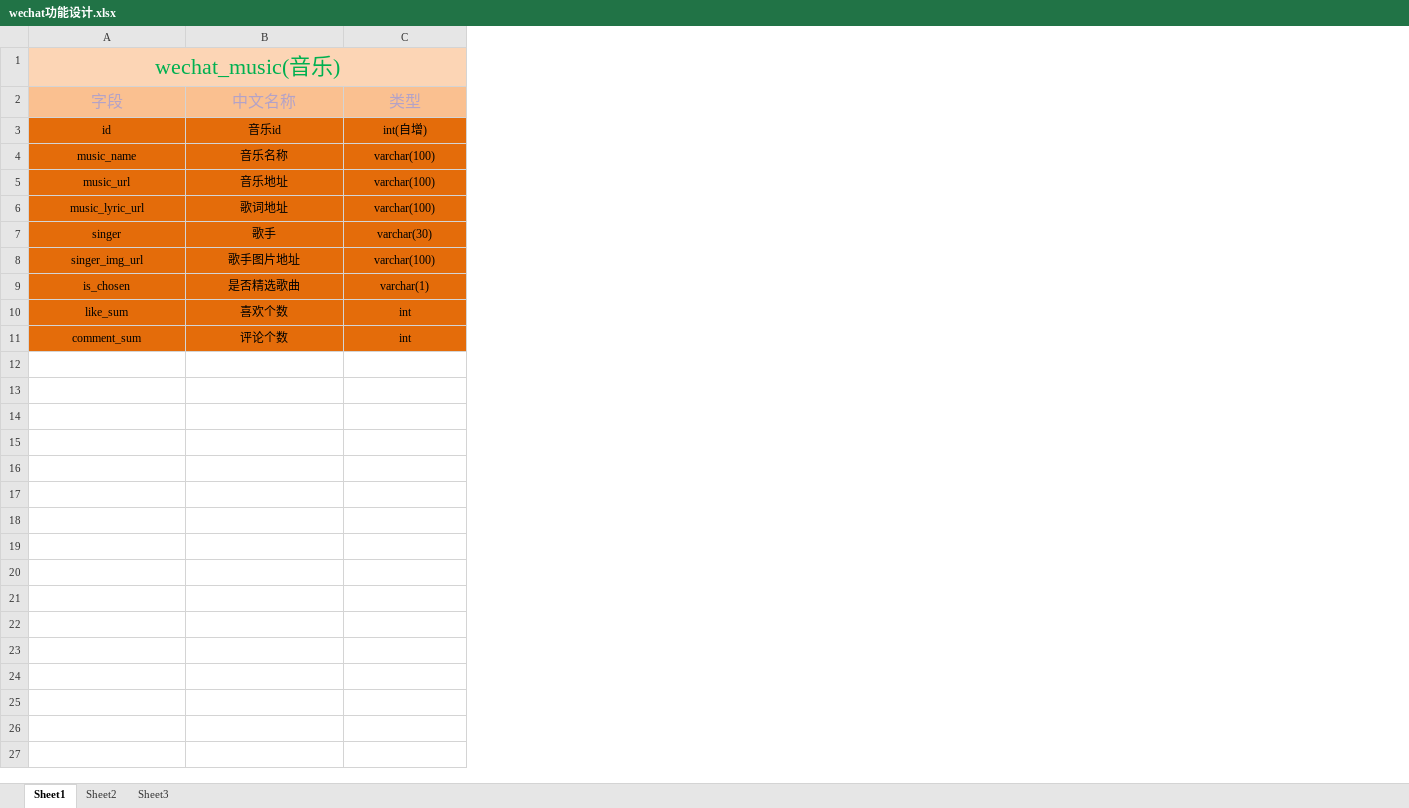
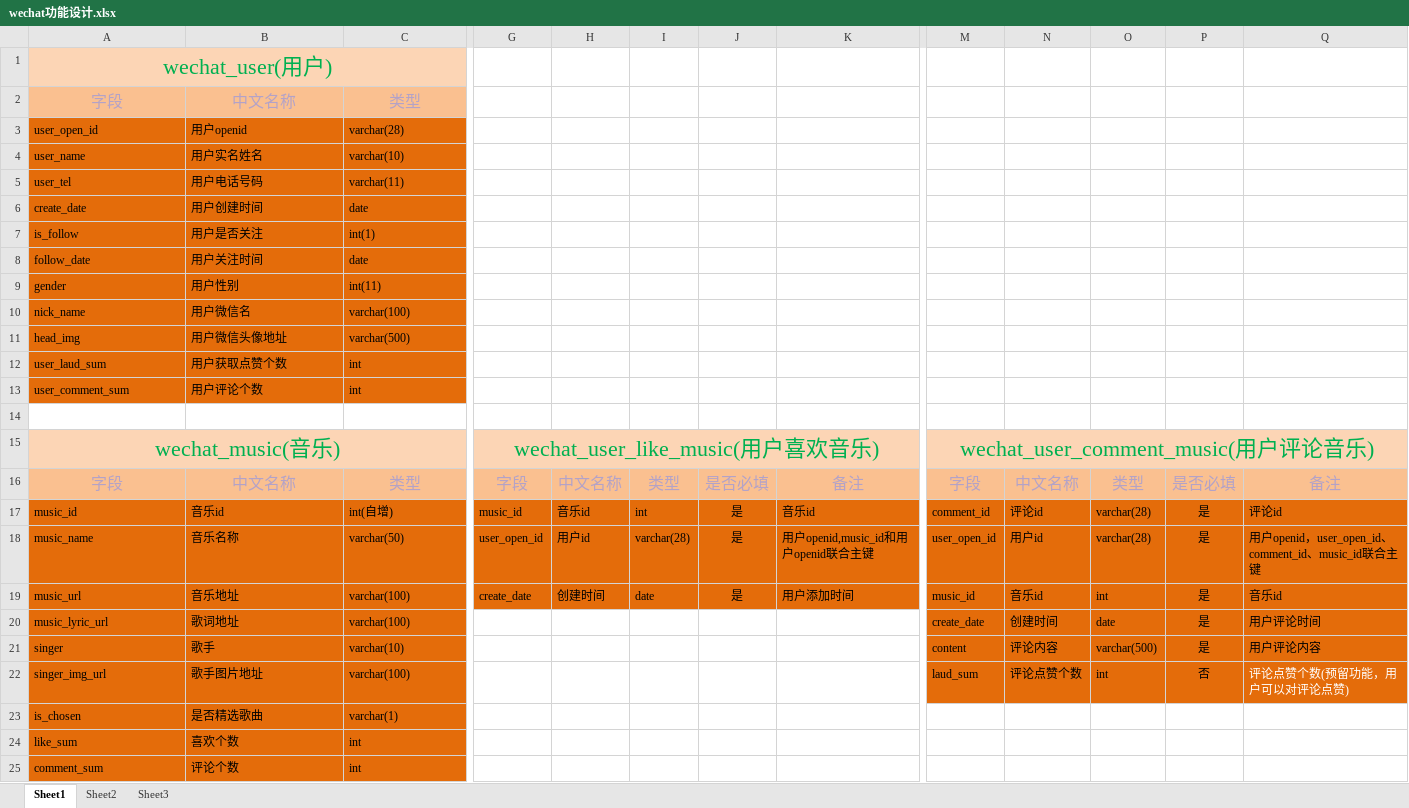
Before and after one commit to 19923593275/wechart, an Excel workbook: store/src/main/resources/static/wechat功能设计.xlsx, sheet Sheet1, drawn as a sheet; only a part is shown, gaps mark what is left out; values as stored, in another font and other column widths than the file's, no borders; addresses are those after the commit; rows hold the shown columns only; the diff covers the shown part only; the diff names each change by its address in the sheet, - before the commit and + after, or states it on an @@ line.

```diff
--- a/store/src/main/resources/static/wechat功能设计.xlsx (sheet Sheet1)
+++ b/store/src/main/resources/static/wechat功能设计.xlsx (sheet Sheet1)
+column G, rows 15-19: wechat_user_like_music(用户喜欢音乐) | 字段 | music_id | user_open_id | create_date
+column H, rows 16-19: 中文名称 | 音乐id | 用户id | 创建时间
+column I, rows 16-19: 类型 | int | varchar(28) | date
+column J, rows 16-19: 是否必填 | 是 | 是 | 是
+column K, rows 16-19: 备注 | 音乐id | 用户openid,music_id和用户openid联合主键 | 用户添加时间
+column M, rows 15-22: wechat_user_comment_music(用户评论音乐) | 字段 | comment_id | user_open_id | music_id | create_date | content | laud_sum
+column N, rows 16-22: 中文名称 | 评论id | 用户id | 音乐id | 创建时间 | 评论内容 | 评论点赞个数
+column O, rows 16-22: 类型 | varchar(28) | varchar(28) | int | date | varchar(500) | int
+column P, rows 16-22: 是否必填 | 是 | 是 | 是 | 是 | 是 | 否
+column Q, rows 16-22: 备注 | 评论id | 用户openid，user_open_id、comment_id、music_id联合主键 | 音乐id | 用户评论时间 | 用户评论内容 | 评论点赞个数(预留功能，用户可以对评论点赞)
+row 1: wechat_user(用户)
+row 2: 字段 | 中文名称 | 类型
+row 3: user_open_id | 用户openid | varchar(28)
+row 4: user_name | 用户实名姓名 | varchar(10)
+row 5: user_tel | 用户电话号码 | varchar(11)
+row 6: create_date | 用户创建时间 | date
+row 7: is_follow | 用户是否关注 | int(1)
+row 8: follow_date | 用户关注时间 | date
+row 9: gender | 用户性别 | int(11)
+row 10: nick_name | 用户微信名 | varchar(100)
+row 11: head_img | 用户微信头像地址 | varchar(500)
+row 12: user_laud_sum | 用户获取点赞个数 | int
+row 13: user_comment_sum | 用户评论个数 | int
+row 14: (empty)
-A17: id
+A17: music_id
-A17:C25 alignment: center
+A17:C25 alignment: left
-C18: varchar(100)
+C18: varchar(50)
-C21: varchar(30)
+C21: varchar(10)
```
Also changed, not shown: 2 added columns and cell formats elsewhere in this sheet, 1 other file.
